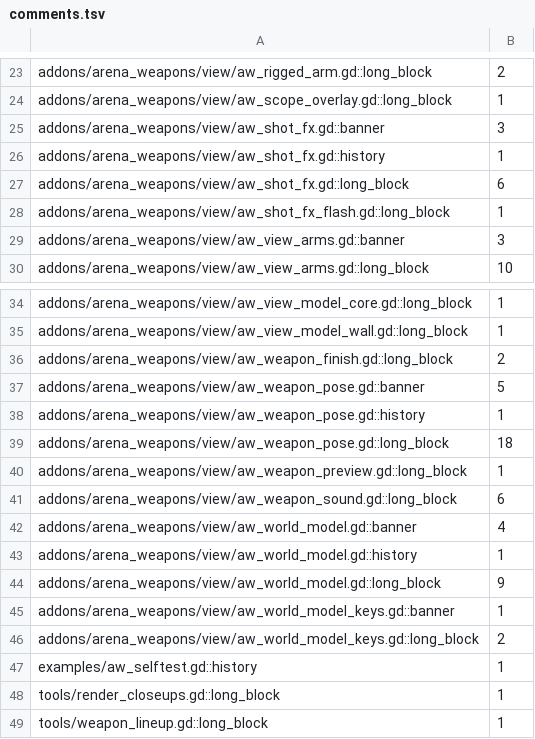
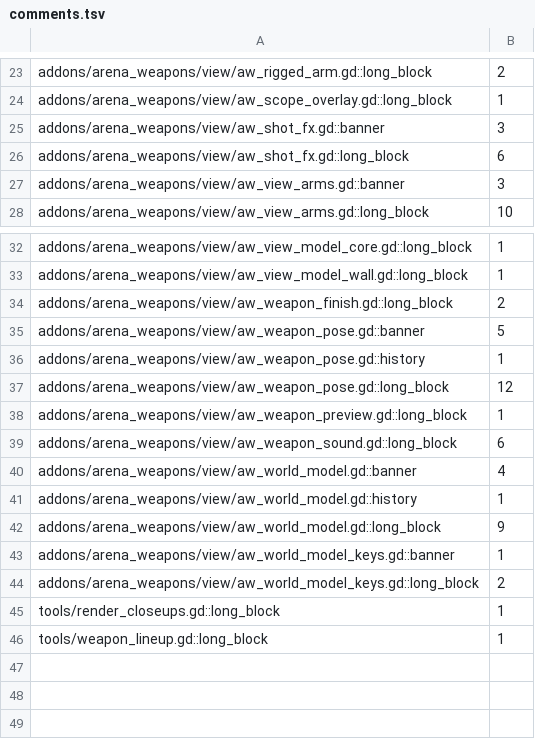
Before and after one commit to zees-games/fc-weapons, a TSV file: ci/efficiency/comments.tsv, drawn as a sheet; only a part is shown, gaps mark what is left out.

```diff
--- a/ci/efficiency/comments.tsv
+++ b/ci/efficiency/comments.tsv
@@ -25,5 +25,3 @@ addons/arena_weapons/view/aw_scope_overlay.gd::long_block	1
 addons/arena_weapons/view/aw_shot_fx.gd::banner	3
-addons/arena_weapons/view/aw_shot_fx.gd::history	1
 addons/arena_weapons/view/aw_shot_fx.gd::long_block	6
-addons/arena_weapons/view/aw_shot_fx_flash.gd::long_block	1
 addons/arena_weapons/view/aw_view_arms.gd::banner	3
@@ -38,3 +36,3 @@ addons/arena_weapons/view/aw_weapon_pose.gd::banner	5
 addons/arena_weapons/view/aw_weapon_pose.gd::history	1
-addons/arena_weapons/view/aw_weapon_pose.gd::long_block	18
+addons/arena_weapons/view/aw_weapon_pose.gd::long_block	12
 addons/arena_weapons/view/aw_weapon_preview.gd::long_block	1
@@ -46,3 +44,2 @@ addons/arena_weapons/view/aw_world_model_keys.gd::banner	1
 addons/arena_weapons/view/aw_world_model_keys.gd::long_block	2
-examples/aw_selftest.gd::history	1
 tools/render_closeups.gd::long_block	1
```
Also changed, not shown: 16 other files.
